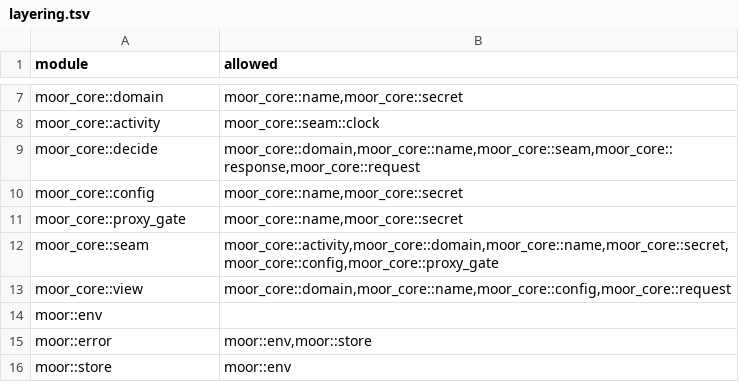
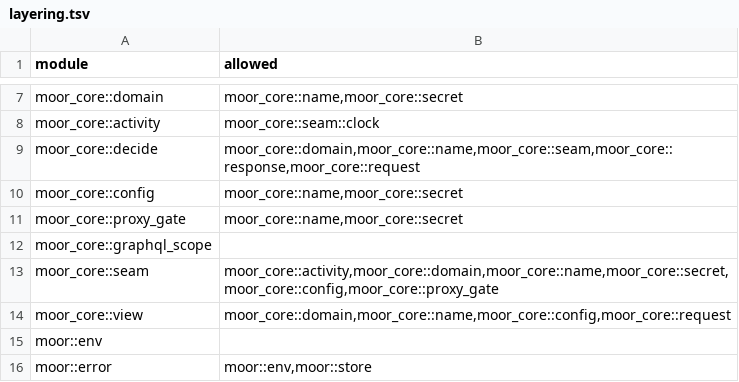
Before and after one commit to IniZio/moor, a TSV file: tools/layering.tsv, drawn as a sheet; only a part is shown, gaps mark what is left out; the shorter side is filled out with more unchanged rows.

Commit message:
feat(core): check that a GitHub GraphQL request stays in the task repo

```diff
--- a/tools/layering.tsv
+++ b/tools/layering.tsv
@@ -11,2 +11,3 @@ moor_core::config	moor_core::name,moor_core::secret
 moor_core::proxy_gate	moor_core::name,moor_core::secret
+moor_core::graphql_scope	
 moor_core::seam	moor_core::activity,moor_core::domain,moor_core::name,moor_core::secret,moor_core::config,moor_core::proxy_gate
```
Also changed, not shown: 12 other files.
